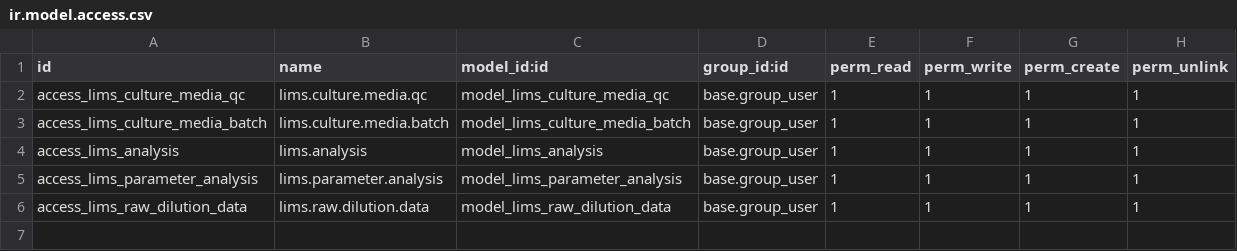
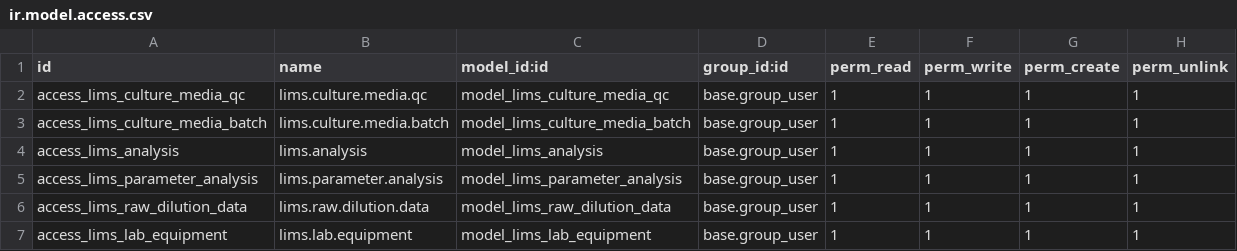
Before and after one commit to Omarmartinez96/odoolims, a CSV file: addons/lims_analysis/security/ir.model.access.csv, drawn as a sheet; the diff names each change by its address in the sheet, - before the commit and + after, or states it on an @@ line.

```diff
--- a/addons/lims_analysis/security/ir.model.access.csv
+++ b/addons/lims_analysis/security/ir.model.access.csv
+row 7: access_lims_lab_equipment | lims.lab.equipment | model_lims_lab_equipment | base.group_user | 1 | 1 | 1 | 1
```
Also changed, not shown: 6 other files.
